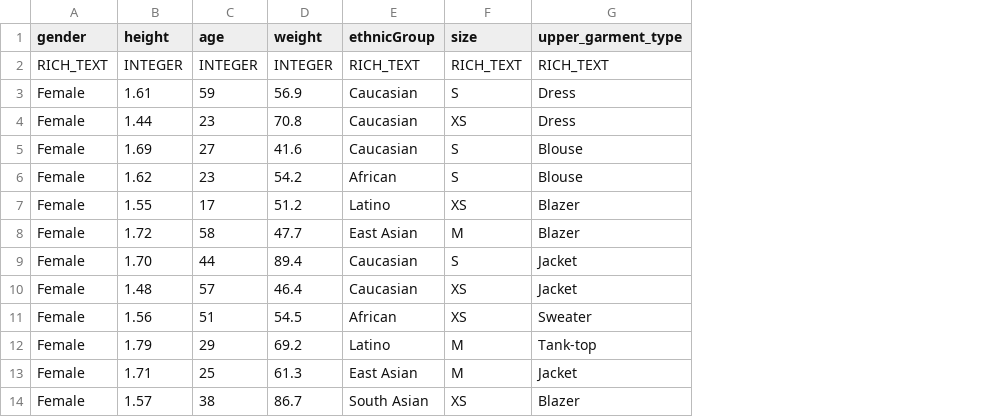
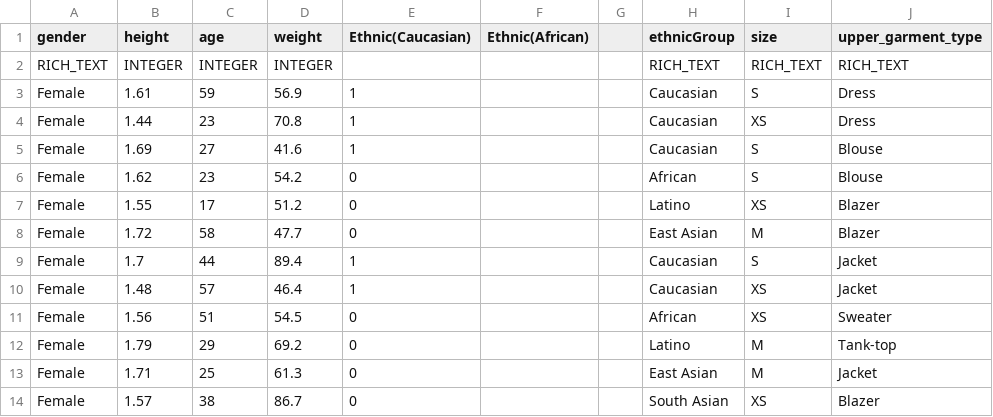
Before and after one commit to jeremychen0127/Tote, a CSV file: imports/api/data/fashionData.csv, drawn as a sheet; only a part is shown; the diff names each change by its address in the sheet, - before the commit and + after, or states it on an @@ line.

Commit message:
added new big data for prediction

```diff
--- a/imports/api/data/fashionData.csv
+++ b/imports/api/data/fashionData.csv
+column E (Ethnic(Caucasian)), rows 3-14: 1 | 1 | 1 | 0 | 0 | 0 | 1 | 1 | 0 | 0 | 0 | 0
+column F (Ethnic(African)), empty
+column G, empty
-B9 (height): 1.70
+B9 (height): 1.7
```
